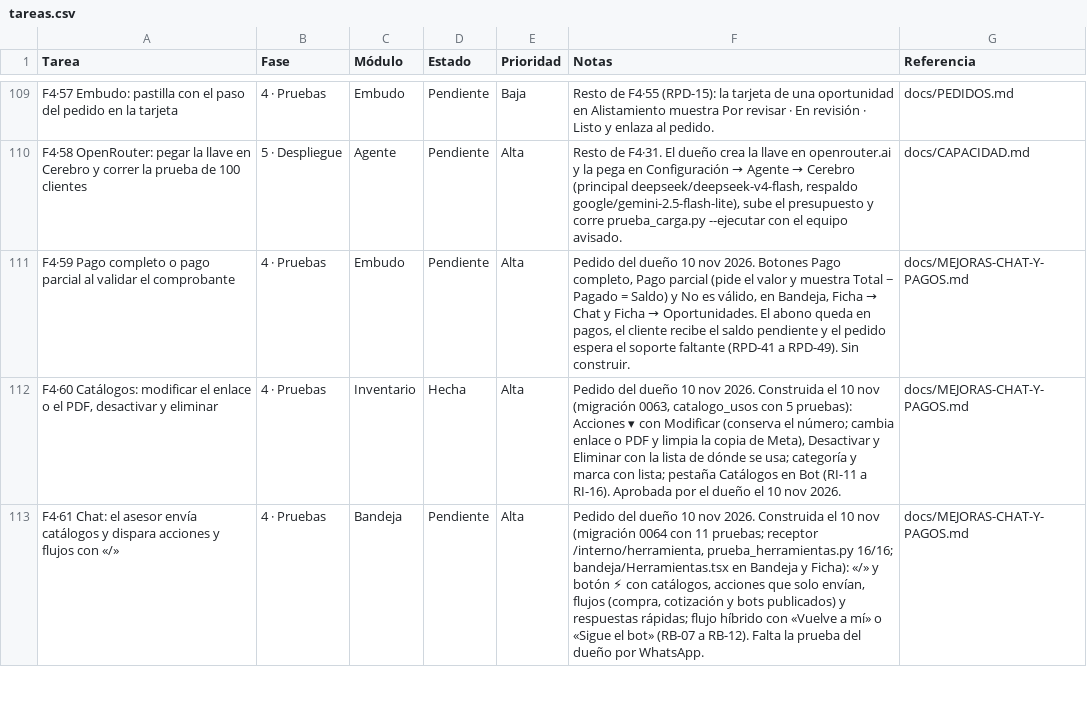
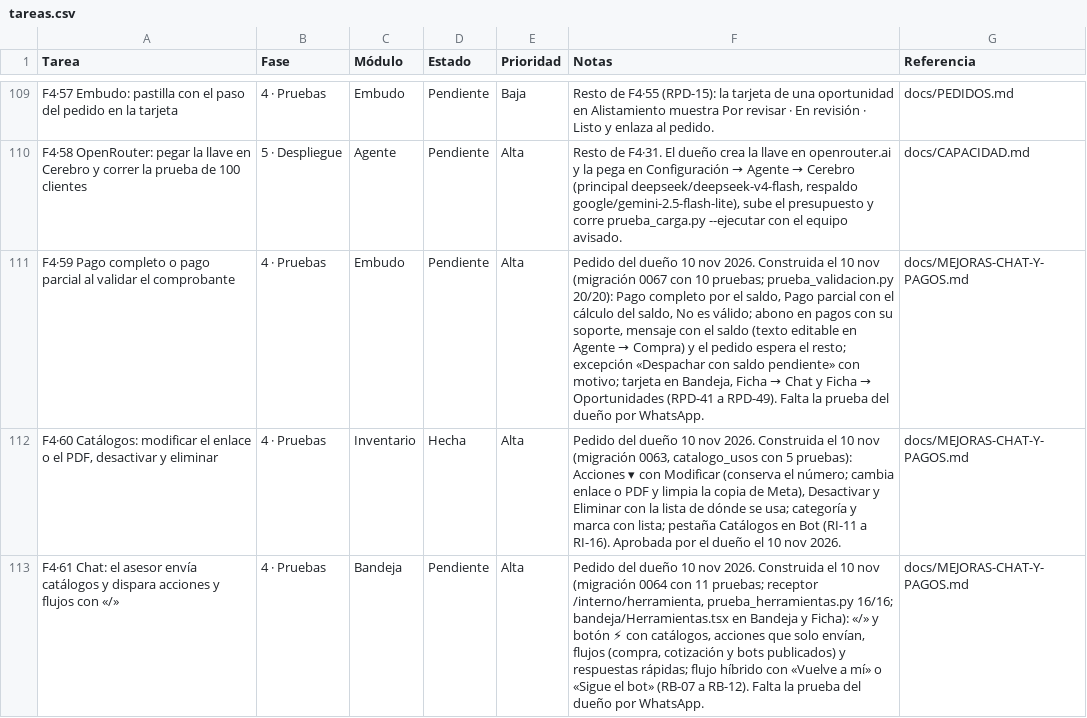
Before and after one commit to Appsheet-jm456/CRM_InventarIA, a CSV file: docs/notion/tareas.csv, drawn as a sheet; only a part is shown, gaps mark what is left out; the diff names each change by its address in the sheet, - before the commit and + after, or states it on an @@ line.

```diff
--- a/docs/notion/tareas.csv
+++ b/docs/notion/tareas.csv
@@ F111 (Notas): …nov 2026. Botones Pago completo, Pago parcial (pide el valor y muestra Total − Pagado = Saldo) y No es válido, en Bandeja, Ficha → Chat y Ficha → Oportunidades. El abono queda en pagos, el cliente recibe el saldo pendiente y el pedido espera el soporte faltante (RPD-41 a RPD-49). Sin construir. → …nov 2026. Construida el 10 nov (migración 0067 con 10 pruebas; prueba_validacion.py 20/20): Pago completo por el saldo, Pago parcial con el cálculo del saldo, No es válido; abono en pagos con su soporte, mensaje con el saldo (texto editable en Agente → Compra) y el pedido espera el resto; excepción «Despachar con saldo pendiente» con motivo; tarjeta en Bandeja, Ficha → Chat y Ficha → Oportunidades (RPD-41 a RPD-49). Falta la prueba del dueño por WhatsApp. @@
```
Also changed, not shown: 13 other files.
